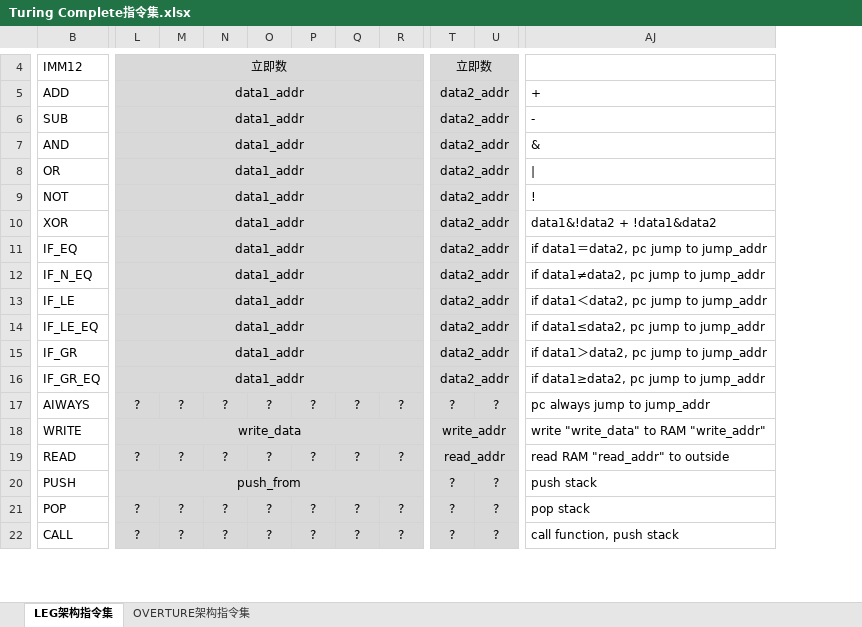
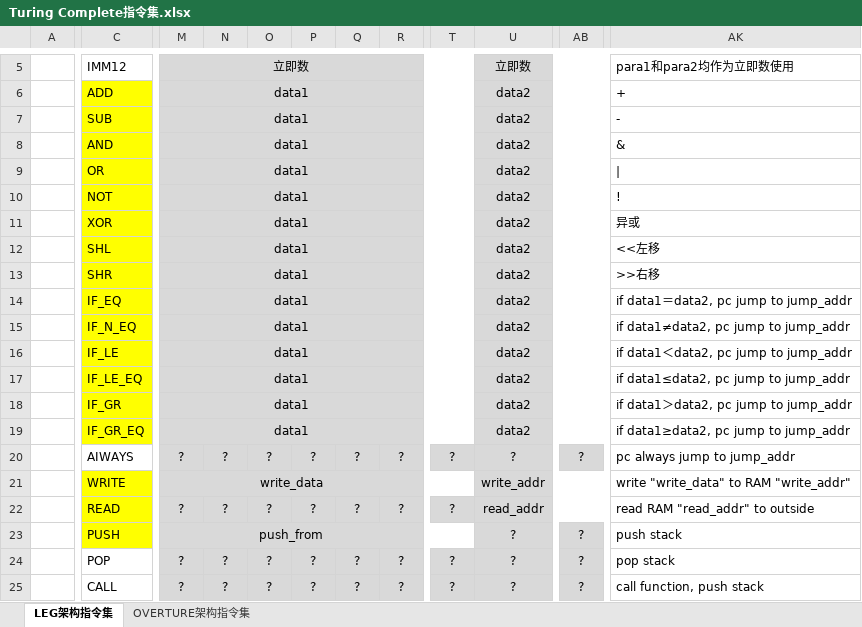
Before and after one commit to SorenHugo/Turing-complete-game-save, an Excel workbook: Turing Complete指令集.xlsx, sheet LEG架构指令集, drawn as a sheet; only a part is shown, gaps mark what is left out; values as stored, in another font and other column widths than the file's, no borders; conditional formats not drawn; removed rows and columns are numbered as before the commit, all else as after; rows hold the shown columns only; the diff covers the shown part only; the diff names each change by its address in the sheet, - before the commit and + after, or states it on an @@ line.

```diff
--- a/Turing Complete指令集.xlsx (sheet LEG架构指令集)
+++ b/Turing Complete指令集.xlsx (sheet LEG架构指令集)
+column A, empty
-column L, rows 4-22: 立即数 | data1_addr | data1_addr | data1_addr | data1_addr | data1_addr | data1_addr | data1_addr | data1_addr | data1_addr | data1_addr | data1_addr | data1_addr | ? | write_data | ? | push_from | ? | ?
-column T, rows 4-22: 立即数 | data2_addr | data2_addr | data2_addr | data2_addr | data2_addr | data2_addr | data2_addr | data2_addr | data2_addr | data2_addr | data2_addr | data2_addr | ? | write_addr | read_addr | ? | ? | ?
+column U, rows 5-11: 立即数 | data2 | data2 | data2 | data2 | data2 | data2; rows 14-25: data2 | data2 | data2 | data2 | data2 | data2 | ? | write_addr | read_addr | ? | ? | ?
+column AB, rows 20-25: ? |  |  | ? | ? | ?
-M5: (empty)
+M5: 立即数
+M5:T5 merged
-AK5: (empty)
+AK5: para1和para2均作为立即数使用
-C6:C11 fill: none
+C6:C11 fill: #FFFF00
-M6:M11: (empty)
+M6:M11: data1
+M6:T6 merged
+M7:T7 merged
+M8:T8 merged
+M9:T9 merged
+M10:T10 merged
+M11:T11 merged
-AK11: data1&!data2 + !data1&data2
+AK11: 异或
+row 12:  | SHL | data1 |  |  |  |  |  |  | data2 |  | <<左移
+row 13:  | SHR | data1 |  |  |  |  |  |  | data2 |  | >>右移
-C14:C19 fill: none
+C14:C19 fill: #FFFF00
-M14:M19: (empty)
+M14:M19: data1
+M14:T14 merged
+M15:T15 merged
+M16:T16 merged
+M17:T17 merged
+M18:T18 merged
+M19:T19 merged
-C21:C23 fill: none
+C21:C23 fill: #FFFF00
-M21: (empty)
+M21: write_data
+M21:T21 merged
-T22: (empty)
+T22: ?
-M23: (empty)
+M23: push_from
+M23:T23 merged
-T23: ?
+T23: (empty)
```
Also changed, not shown: 1 added row, 30 edited cells and merged cells elsewhere in this sheet, formulas that keep their value, 4 other files.
